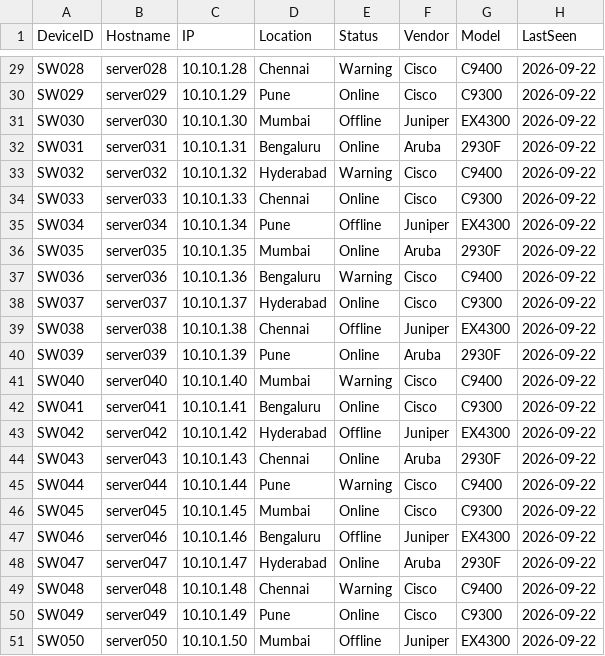
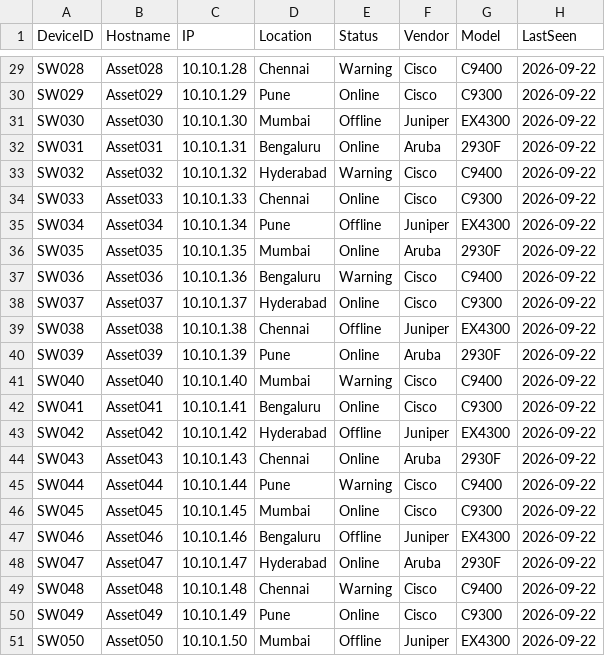
Before and after one commit to AnnapurnaHanchinal/OT-Inventory-Intelligence, a CSV file: data/solarwinds/solarwinds.csv, drawn as a sheet; only a part is shown, gaps mark what is left out; the diff covers the shown part only; the diff names each change by its address in the sheet, - before the commit and + after, or states it on an @@ line.

```diff
--- a/data/solarwinds/solarwinds.csv
+++ b/data/solarwinds/solarwinds.csv
-B29 (Hostname): server028
+B29 (Hostname): Asset028
-B30 (Hostname): server029
+B30 (Hostname): Asset029
-B31 (Hostname): server030
+B31 (Hostname): Asset030
-B32 (Hostname): server031
+B32 (Hostname): Asset031
-B33 (Hostname): server032
+B33 (Hostname): Asset032
-B34 (Hostname): server033
+B34 (Hostname): Asset033
-B35 (Hostname): server034
+B35 (Hostname): Asset034
-B36 (Hostname): server035
+B36 (Hostname): Asset035
-B37 (Hostname): server036
+B37 (Hostname): Asset036
-B38 (Hostname): server037
+B38 (Hostname): Asset037
-B39 (Hostname): server038
+B39 (Hostname): Asset038
-B40 (Hostname): server039
+B40 (Hostname): Asset039
-B41 (Hostname): server040
+B41 (Hostname): Asset040
-B42 (Hostname): server041
+B42 (Hostname): Asset041
-B43 (Hostname): server042
+B43 (Hostname): Asset042
-B44 (Hostname): server043
+B44 (Hostname): Asset043
-B45 (Hostname): server044
+B45 (Hostname): Asset044
-B46 (Hostname): server045
+B46 (Hostname): Asset045
-B47 (Hostname): server046
+B47 (Hostname): Asset046
-B48 (Hostname): server047
+B48 (Hostname): Asset047
-B49 (Hostname): server048
+B49 (Hostname): Asset048
-B50 (Hostname): server049
+B50 (Hostname): Asset049
-B51 (Hostname): server050
+B51 (Hostname): Asset050
```
Also changed, not shown: 27 edited cells elsewhere in this file.
